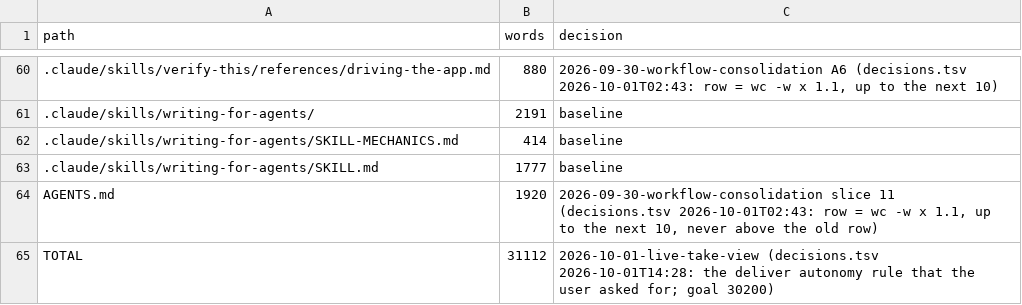
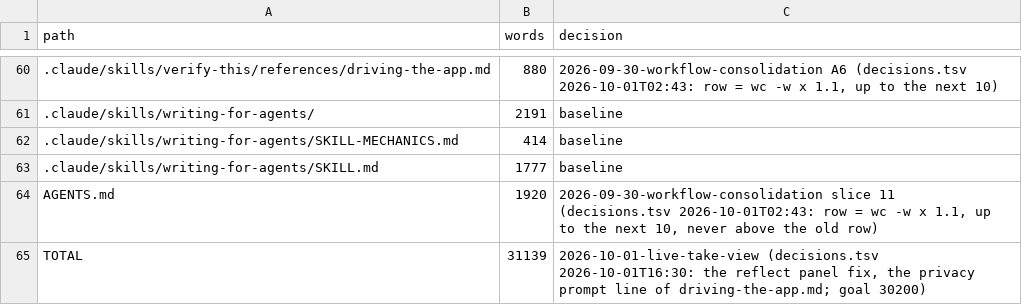
Before and after one commit to niltsiar/dirigible, a TSV file: docs/workflow/budgets.tsv, drawn as a sheet; only a part is shown, gaps mark what is left out.

```diff
--- a/docs/workflow/budgets.tsv
+++ b/docs/workflow/budgets.tsv
@@ -64,2 +64,2 @@ path	words	decision
 AGENTS.md	1920	2026-09-30-workflow-consolidation slice 11 (decisions.tsv 2026-10-01T02:43: row = wc -w x 1.1, up to the next 10, never above the old row)
-TOTAL	31112	2026-10-01-live-take-view (decisions.tsv 2026-10-01T14:28: the deliver autonomy rule that the user asked for; goal 30200)
+TOTAL	31139	2026-10-01-live-take-view (decisions.tsv 2026-10-01T16:30: the reflect panel fix, the privacy prompt line of driving-the-app.md; goal 30200)
```
Also changed, not shown: docs/workflow/rules.tsv, 2 other files.
